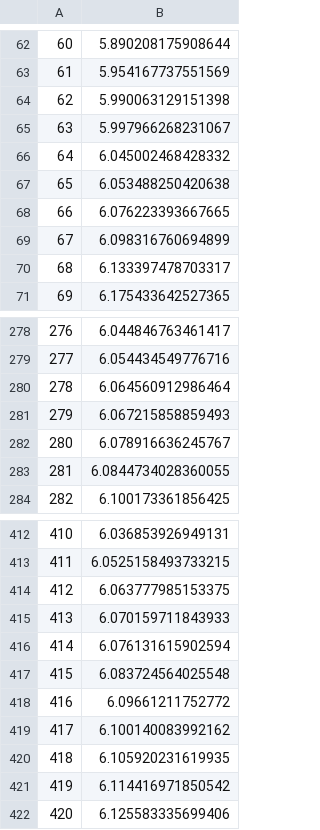
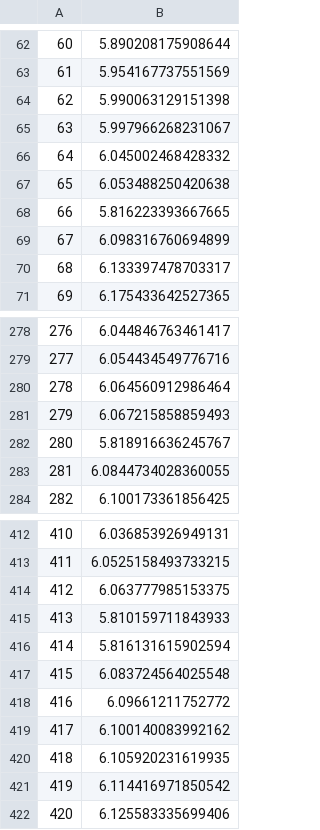
Before and after one commit to Qcompiler/SC24_MIXQ_AE, a CSV file: reproduce/reproduce_result/ppl/ppl_bitsandbytes_Llama-2-7b.csv, drawn as a sheet; only a part is shown, gaps mark what is left out; the diff covers the shown part only.

```diff
--- a/reproduce/reproduce_result/ppl/ppl_bitsandbytes_Llama-2-7b.csv
+++ b/reproduce/reproduce_result/ppl/ppl_bitsandbytes_Llama-2-7b.csv
@@ -67,3 +67,3 @@
 65,6.053488250420638
-66,6.076223393667665
+66,5.816223393667665
 67,6.098316760694899
@@ -281,3 +281,3 @@
 279,6.067215858859493
-280,6.078916636245767
+280,5.818916636245767
 281,6.0844734028360055
@@ -414,4 +414,4 @@
 412,6.063777985153375
-413,6.070159711843933
-414,6.076131615902594
+413,5.810159711843933
+414,5.816131615902594
 415,6.083724564025548
```
Also changed, not shown: 13 edited cells elsewhere in this file, 2 other files.
